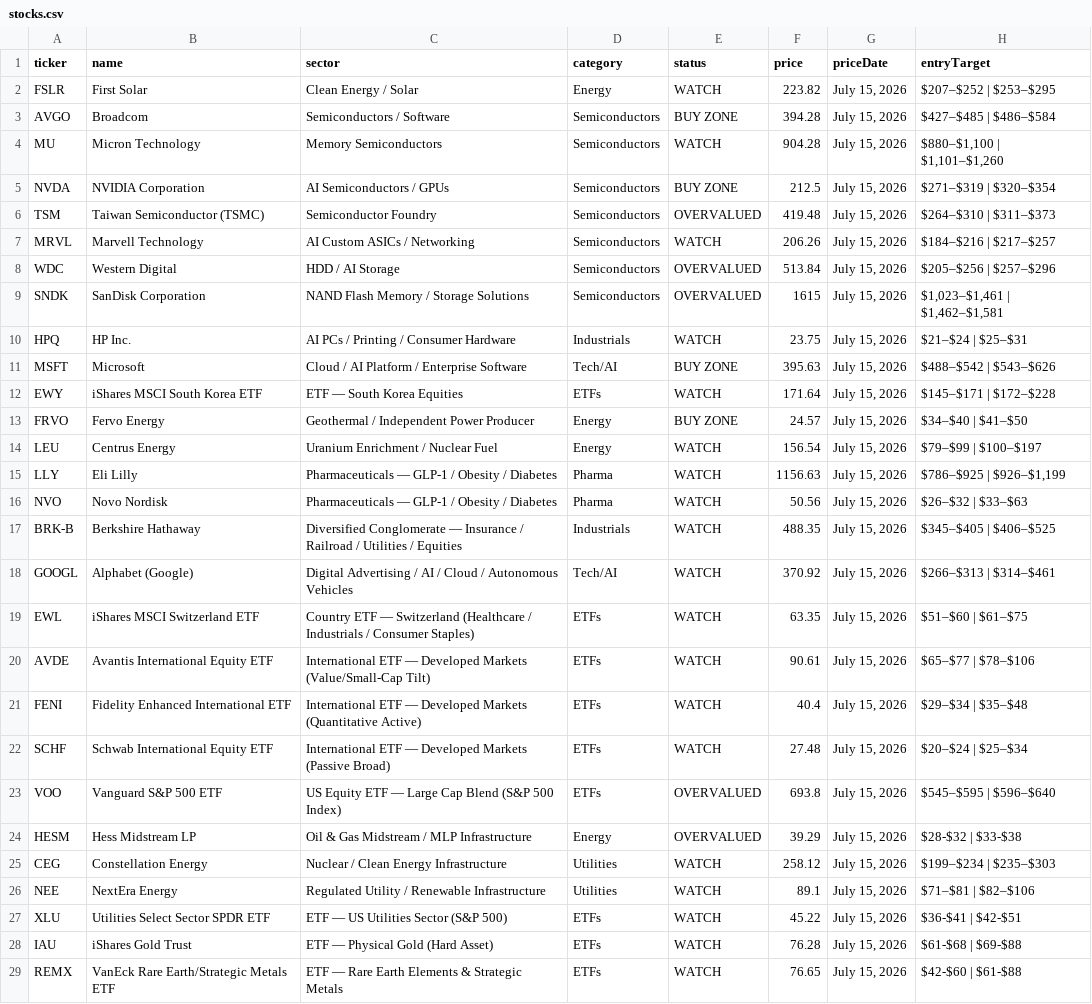
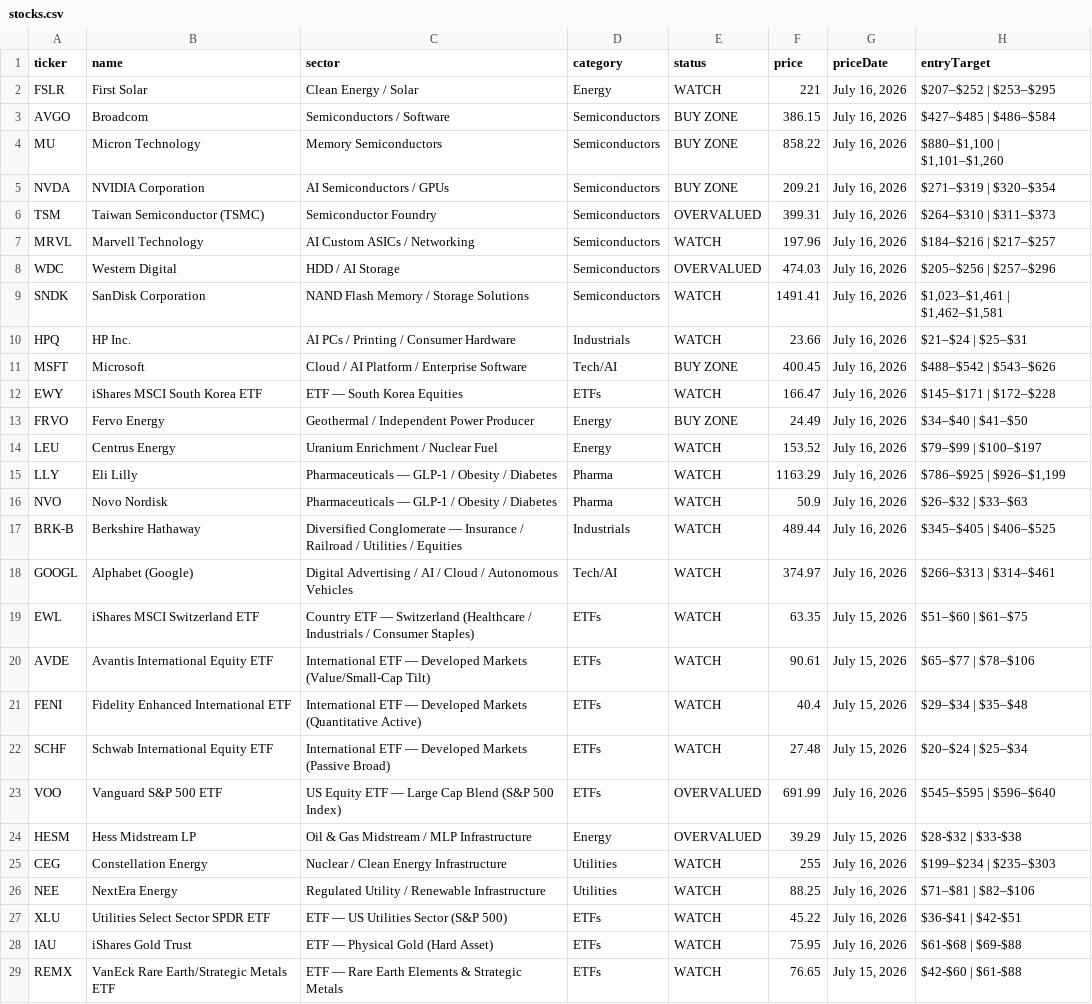
Before and after one commit to PVega007/stock-dashboard, a CSV file: stocks.csv, drawn as a sheet; only a part is shown; the diff covers the shown part only; the diff names each change by its address in the sheet, - before the commit and + after, or states it on an @@ line.

```diff
--- a/stocks.csv
+++ b/stocks.csv
-F2 (price): 223.82
+F2 (price): 221
-G2:G18 (priceDate): July 15, 2026
+G2:G18 (priceDate): July 16, 2026
-F3 (price): 394.28
+F3 (price): 386.15
-E4 (status): WATCH
+E4 (status): BUY ZONE
-F4 (price): 904.28
+F4 (price): 858.22
-F5 (price): 212.5
+F5 (price): 209.21
-F6 (price): 419.48
+F6 (price): 399.31
-F7 (price): 206.26
+F7 (price): 197.96
-F8 (price): 513.84
+F8 (price): 474.03
-E9 (status): OVERVALUED
+E9 (status): WATCH
-F9 (price): 1615
+F9 (price): 1491.41
-F10 (price): 23.75
+F10 (price): 23.66
-F11 (price): 395.63
+F11 (price): 400.45
-F12 (price): 171.64
+F12 (price): 166.47
-F13 (price): 24.57
+F13 (price): 24.49
-F14 (price): 156.54
+F14 (price): 153.52
-F15 (price): 1156.63
+F15 (price): 1163.29
-F16 (price): 50.56
+F16 (price): 50.9
-F17 (price): 488.35
+F17 (price): 489.44
-F18 (price): 370.92
+F18 (price): 374.97
-F23 (price): 693.8
+F23 (price): 691.99
-G23 (priceDate): July 15, 2026
+G23 (priceDate): July 16, 2026
-F25 (price): 258.12
+F25 (price): 255
-G25:G28 (priceDate): July 15, 2026
+G25:G28 (priceDate): July 16, 2026
-F26 (price): 89.1
+F26 (price): 88.25
-F28 (price): 76.28
+F28 (price): 75.95
```
Also changed, not shown: 14 edited cells elsewhere in this file, 4 other files.
